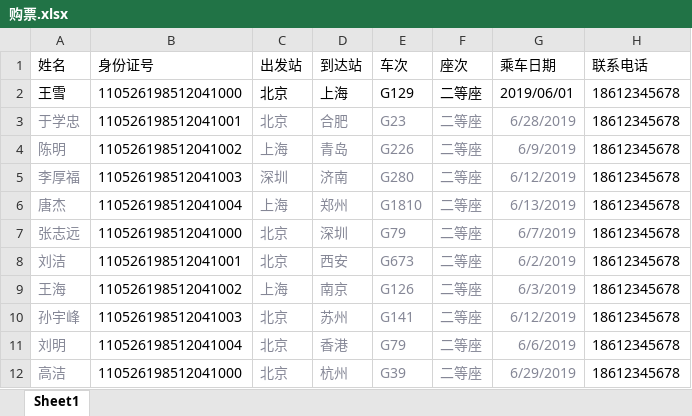
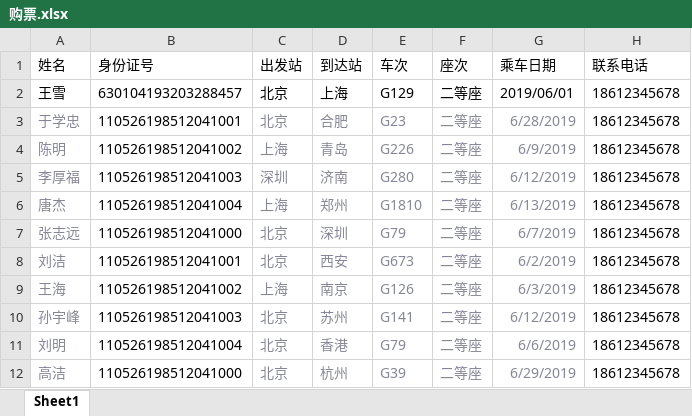
Before and after one commit to topsai/evisa-bg, an Excel workbook: report/购票.xlsx, sheet Sheet1, drawn as a sheet; values as stored, in another font and other column widths than the file's, no borders; the diff names each change by its address in the sheet, - before the commit and + after, or states it on an @@ line.

```diff
--- a/report/购票.xlsx (sheet Sheet1)
+++ b/report/购票.xlsx (sheet Sheet1)
-B2 (身份证号): 110526198512041000
+B2 (身份证号): 630104193203288457
```
Also changed, not shown: 4 other files.
